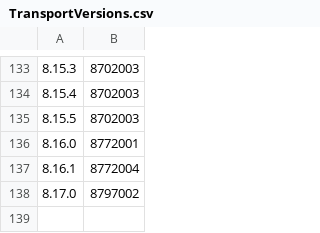
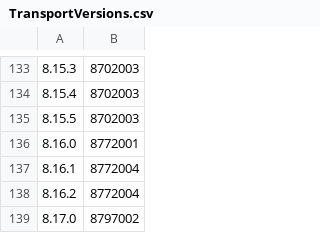
Before and after one commit to codacy-open-source-project-scans/elasticsearch, a CSV file: server/src/main/resources/org/elasticsearch/TransportVersions.csv, drawn as a sheet; only a part is shown, gaps mark what is left out.

```diff
--- a/server/src/main/resources/org/elasticsearch/TransportVersions.csv
+++ b/server/src/main/resources/org/elasticsearch/TransportVersions.csv
@@ -137,2 +137,3 @@
 8.16.1,8772004
+8.16.2,8772004
 8.17.0,8797002
```
Also changed, not shown: server/src/main/resources/org/elasticsearch/index/IndexVersions.csv, 29 other files.
